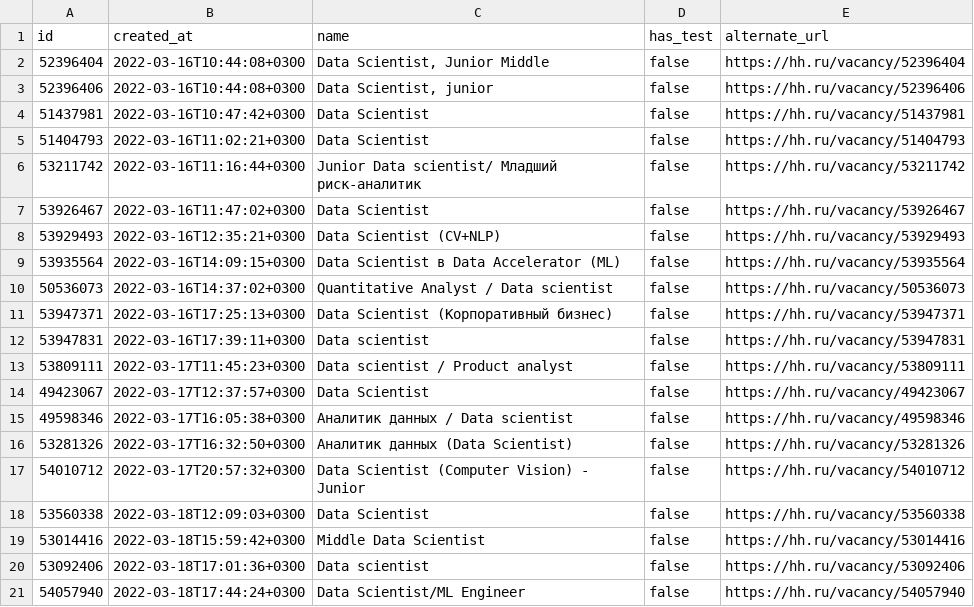
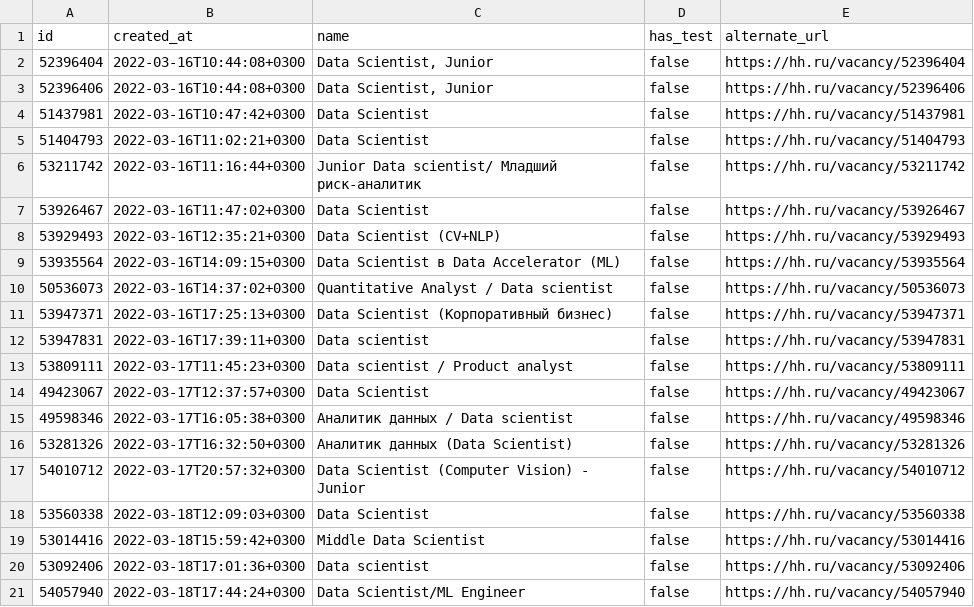
Before and after one commit to msnazarow/PythonDS-42Piscine-day00, a CSV file: ex02/hh_sorted.csv, drawn as a sheet.

```diff
--- a/ex02/hh_sorted.csv
+++ b/ex02/hh_sorted.csv
@@ -1,4 +1,4 @@
 "id","created_at","name","has_test","alternate_url"
-"52396404","2022-03-16T10:44:08+0300","Data Scientist, Junior Middle",false,"https://hh.ru/vacancy/52396404"
-"52396406","2022-03-16T10:44:08+0300","Data Scientist, junior",false,"https://hh.ru/vacancy/52396406"
+"52396404","2022-03-16T10:44:08+0300","Data Scientist, Junior",false,"https://hh.ru/vacancy/52396404"
+"52396406","2022-03-16T10:44:08+0300","Data Scientist, Junior",false,"https://hh.ru/vacancy/52396406"
 "51437981","2022-03-16T10:47:42+0300","Data Scientist",false,"https://hh.ru/vacancy/51437981"
```
Also changed, not shown: 2 other files.
